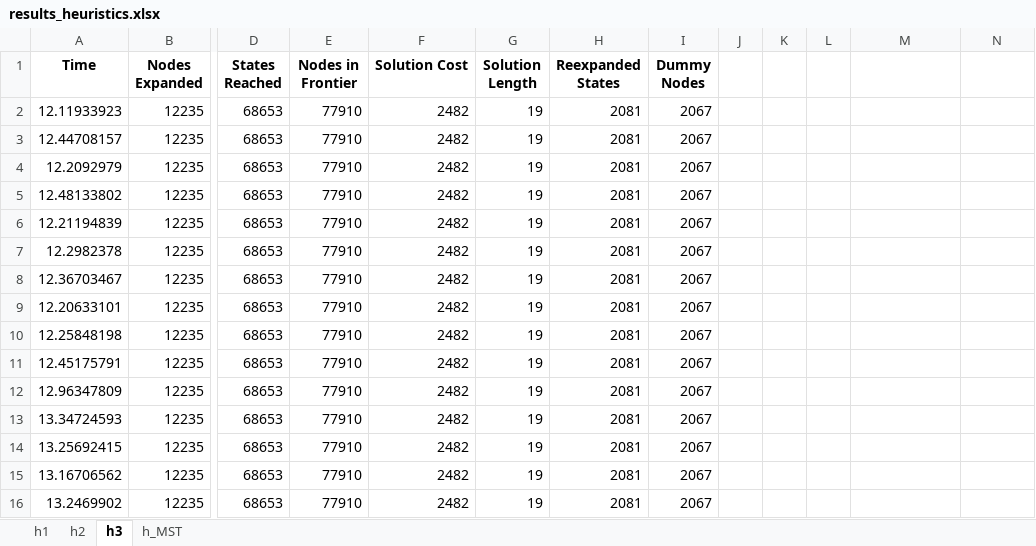
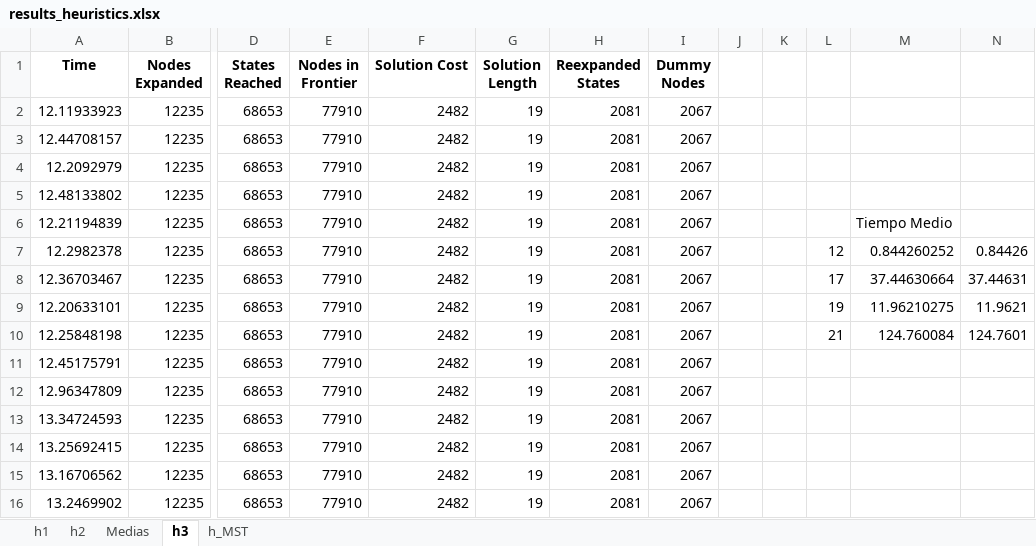
Before and after one commit to gitblanc/SI, an Excel workbook: Lab/aima-python-master/results_heuristics.xlsx, sheet h3, drawn as a sheet; only a part is shown, gaps mark what is left out; values as stored, in another font and other column widths than the file's, no borders; the diff names each change by its address in the sheet, - before the commit and + after, or states it on an @@ line.

```diff
--- a/Lab/aima-python-master/results_heuristics.xlsx (sheet h3)
+++ b/Lab/aima-python-master/results_heuristics.xlsx (sheet h3)
+sheet tab: Medias
-M6: (empty)
+M6: Tiempo Medio
-L7: (empty)
+L7: 12
-M7: (empty)
+M7: 0.844260252
-N7: (empty)
+N7: 0.84426
-L8: (empty)
+L8: 17
-M8: (empty)
+M8: 37.44630664
-N8: (empty)
+N8: 37.44631
-L9: (empty)
+L9: 19
-M9: (empty)
+M9: 11.96210275
-N9: (empty)
+N9: 11.9621
-L10: (empty)
+L10: 21
-M10: (empty)
+M10: 124.760084
-N10: (empty)
+N10: 124.7601
```
Also changed, not shown: sheet h_MST, sheet h2, sheet h1, Lab/aima-python-master/results_genetics_generations.xlsx, Lab/aima-python-master/results_genetics_times.xlsx, 2 other files.
